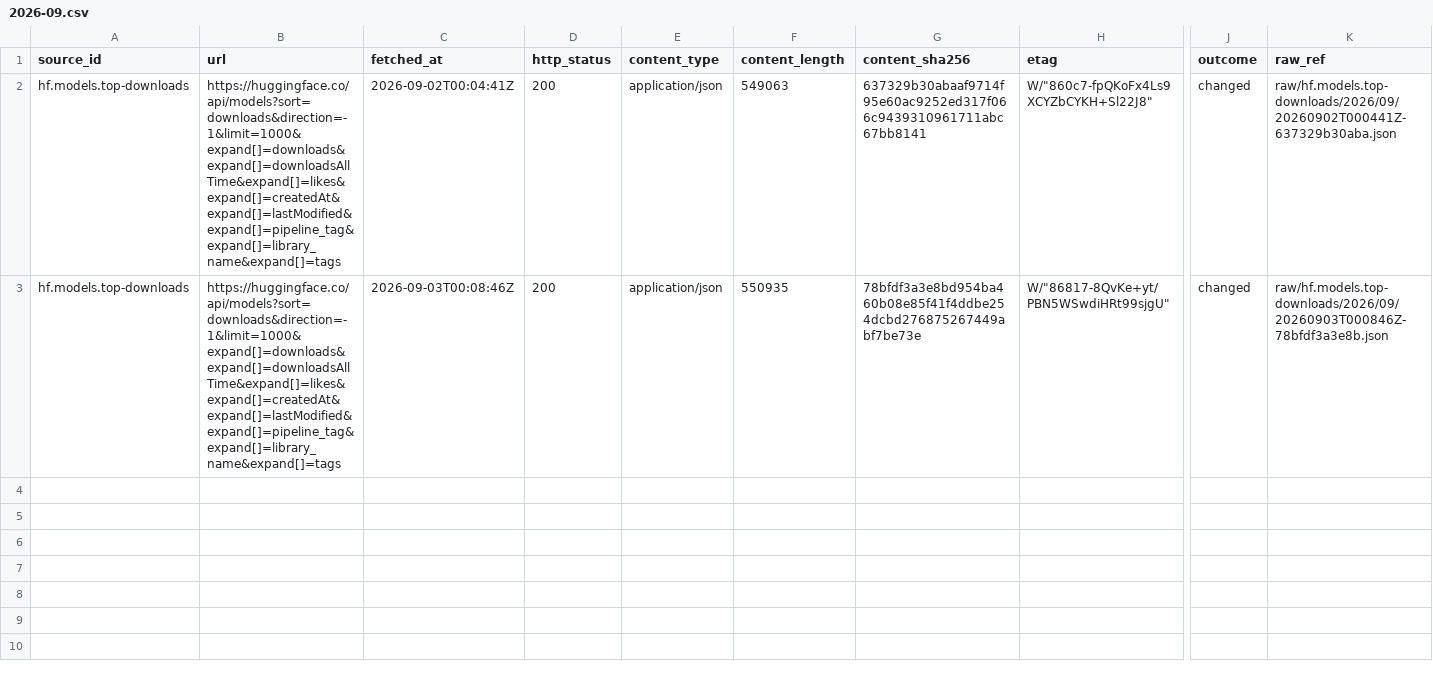
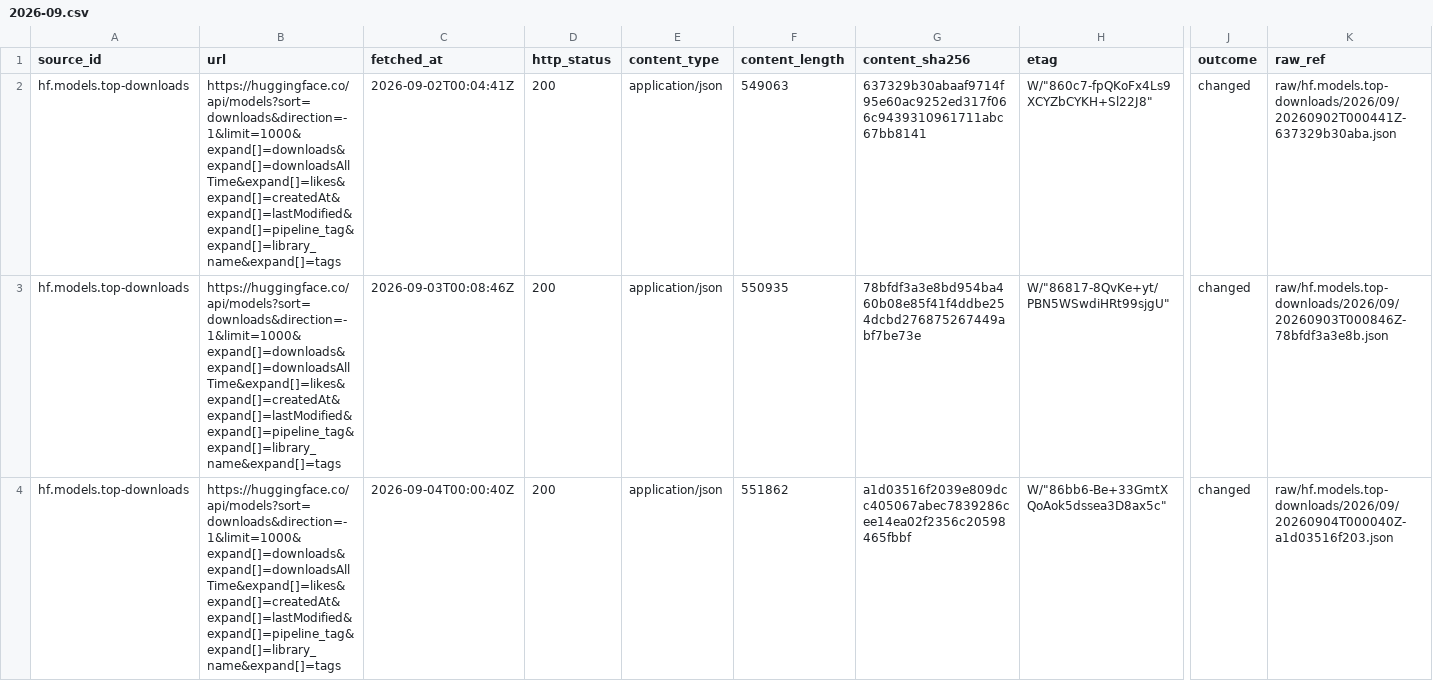
Before and after one commit to neldivad/wss-hugging-face, a CSV file: manifest/hf.models.top-downloads/2026-09.csv, drawn as a sheet; only a part is shown, gaps mark what is left out; rows hold the shown columns only; the diff names each change by its address in the sheet, - before the commit and + after, or states it on an @@ line.

```diff
--- a/manifest/hf.models.top-downloads/2026-09.csv
+++ b/manifest/hf.models.top-downloads/2026-09.csv
+row 4: hf.models.top-downloads | https://huggingface.co/api/models?sort=downloads&direction=-1&limit=1000&expand[]=downloads&expand[]=downloadsAllTime&expand[]=likes&expand[]=createdAt&expand[]=lastModified&expand[]=pipeline_tag&expand[]=library_name&expand[]=tags | 2026-09-04T00:00:40Z | 200 | application/json | 551862 | a1d03516f2039e809dcc405067abec7839286cee14ea02f2356c20598465fbbf | W/"86bb6-Be+33GmtXQoAok5dssea3D8ax5c" | changed | raw/hf.models.top-downloads/2026/09/20260904T000040Z-a1d03516f203.json
```
Also changed, not shown: manifest/hf.datasets.top-downloads/2026-09.csv, manifest/hf.datasets.top-likes/2026-09.csv, 18 other files.
